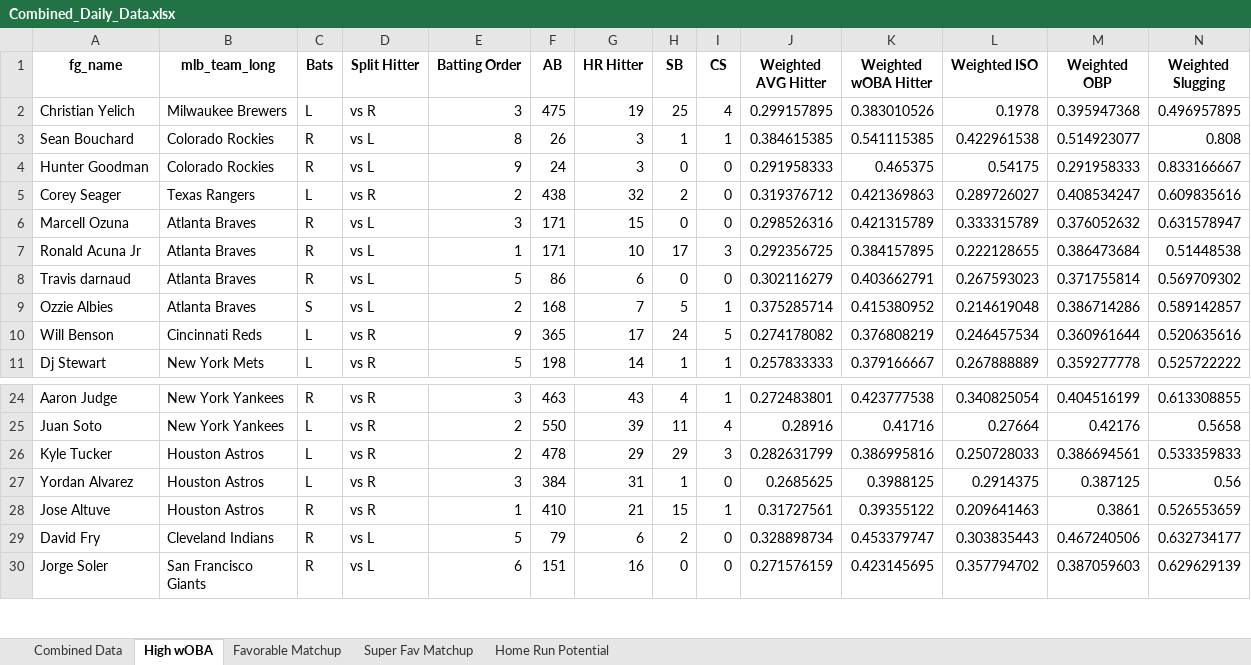
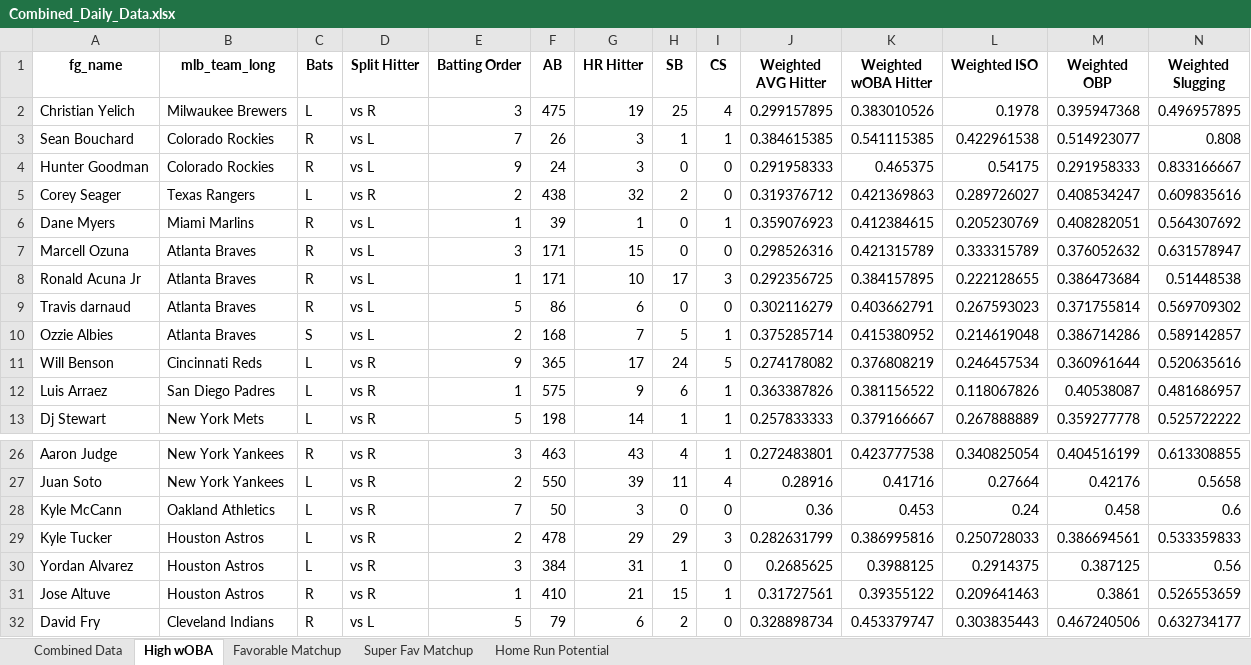
Before and after one commit to mtdewrocks/matchup, an Excel workbook: assets/Combined_Daily_Data.xlsx, sheet High wOBA, drawn as a sheet; only a part is shown, gaps mark what is left out; the shorter side is filled out with more unchanged rows; values as stored, in another font and other column widths than the file's, no borders; rows hold the shown columns only; the diff names each change by its address in the sheet, - before the commit and + after, or states it on an @@ line.

```diff
--- a/assets/Combined_Daily_Data.xlsx (sheet High wOBA)
+++ b/assets/Combined_Daily_Data.xlsx (sheet High wOBA)
-E3 (Batting Order): 8
+E3 (Batting Order): 7
+row 6: Dane Myers | Miami Marlins | R | vs L | 1 | 39 | 1 | 0 | 1 | 0.359076923 | 0.412384615 | 0.205230769 | 0.408282051 | 0.564307692
+row 12: Luis Arraez | San Diego Padres | L | vs R | 1 | 575 | 9 | 6 | 1 | 0.363387826 | 0.381156522 | 0.118067826 | 0.40538087 | 0.481686957
+row 28: Kyle McCann | Oakland Athletics | L | vs R | 7 | 50 | 3 | 0 | 0 | 0.36 | 0.453 | 0.24 | 0.458 | 0.6
```
Also changed, not shown: sheet Combined Data, sheet Favorable Matchup, sheet Home Run Potential, sheet Super Fav Matchup, assets/Pitcher_Headshots.xlsx, 2 other files.
